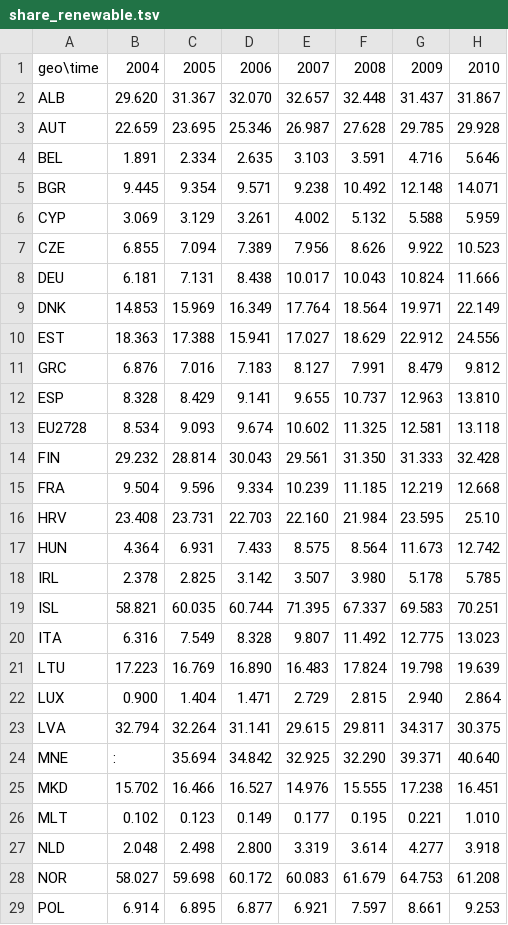
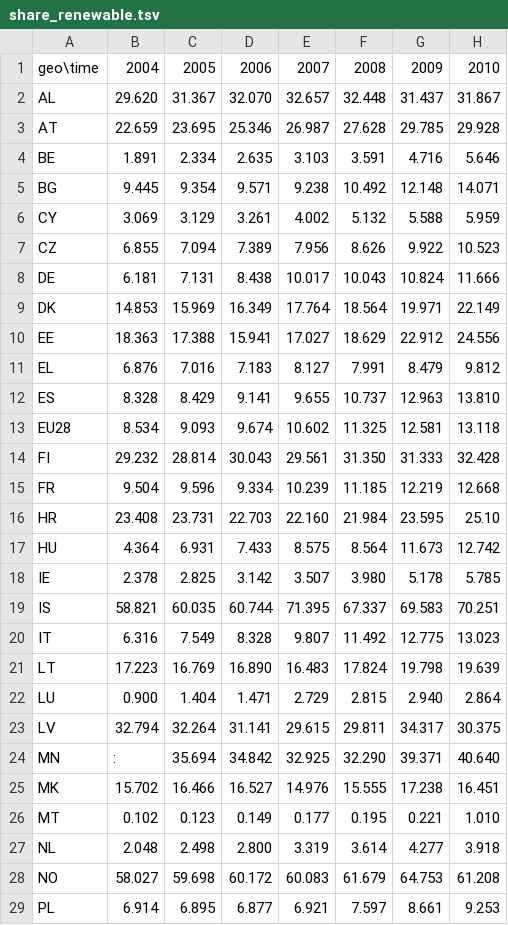
Before and after one commit to climate-change-in-the-EU/climate-change-in-the-EU.github.io, a TSV file: processed_data/share_renewable/share_renewable.tsv, drawn as a sheet; only a part is shown; the diff covers the shown part only; the diff names each change by its address in the sheet, - before the commit and + after, or states it on an @@ line.

Commit message:
Added mashup.py, which mashes up all datasets into one XML file. added basic leaflet.js map to website, removed plots.

```diff
--- a/processed_data/share_renewable/share_renewable.tsv
+++ b/processed_data/share_renewable/share_renewable.tsv
-A2: ALB
+A2: AL
-A3: AUT
+A3: AT
-A4: BEL
+A4: BE
-A5: BGR
+A5: BG
-A6: CYP
+A6: CY
-A7: CZE
+A7: CZ
-A8: DEU
+A8: DE
-A9: DNK
+A9: DK
-A10: EST
+A10: EE
-A11: GRC
+A11: EL
-A12: ESP
+A12: ES
-A13: EU2728
+A13: EU28
-A14: FIN
+A14: FI
-A15: FRA
+A15: FR
-A16: HRV
+A16: HR
-A17: HUN
+A17: HU
-A18: IRL
+A18: IE
-A19: ISL
+A19: IS
-A20: ITA
+A20: IT
-A21: LTU
+A21: LT
-A22: LUX
+A22: LU
-A23: LVA
+A23: LV
-A24: MNE
+A24: MN
-A25: MKD
+A25: MK
-A26: MLT
+A26: MT
-A27: NLD
+A27: NL
-A28: NOR
+A28: NO
-A29: POL
+A29: PL
```
Also changed, not shown: 9 edited cells elsewhere in this file, 9 other files.
